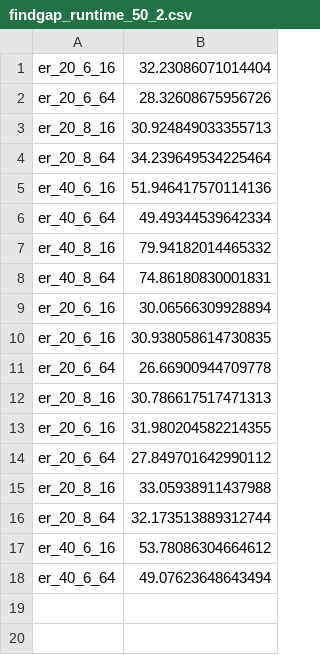
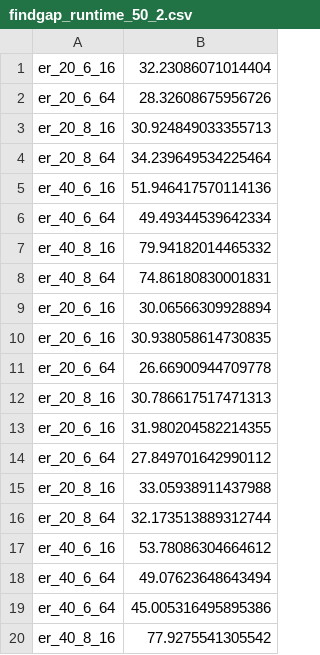
Before and after one commit to user2oo4/leap-dev2, a CSV file: runtime/findgap_runtime_50_2.csv, drawn as a sheet; the diff names each change by its address in the sheet, - before the commit and + after, or states it on an @@ line.

```diff
--- a/runtime/findgap_runtime_50_2.csv
+++ b/runtime/findgap_runtime_50_2.csv
+row 19: er_40_6_64 | 45.005316495895386
+row 20: er_40_8_16 | 77.9275541305542
```
Also changed, not shown: results/findgap_results_50_4/er_20_6_64.csv, results/findgap_results_50_4/er_40_8_16.csv, 47 other files.
